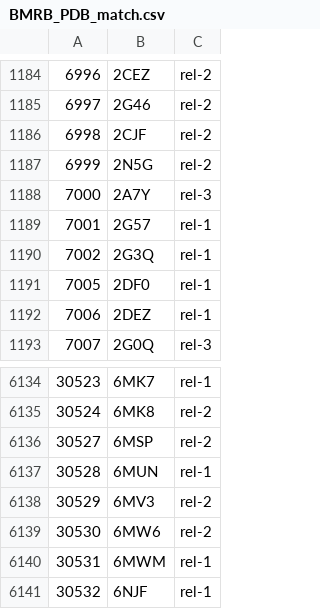
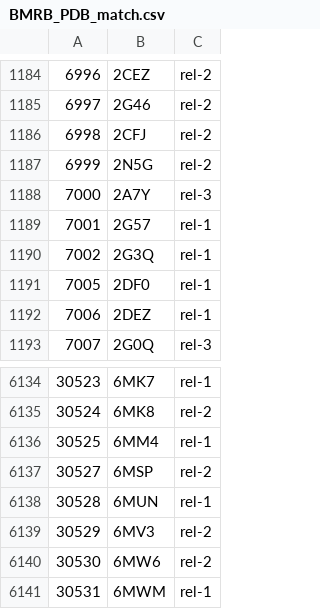
Before and after one commit to yokochi47/BMRBxTool, a CSV file: schema/BMRB_PDB_match.csv, drawn as a sheet; only a part is shown, gaps mark what is left out; the shorter side is filled out with more unchanged rows.

```diff
--- a/schema/BMRB_PDB_match.csv
+++ b/schema/BMRB_PDB_match.csv
@@ -1185,3 +1185,3 @@
 6997,2G46,rel-2
-6998,2CJF,rel-2
+6998,2CFJ,rel-2
 6999,2N5G,rel-2
@@ -6135,2 +6135,3 @@
 30524,6MK8,rel-2
+30525,6MM4,rel-1
 30527,6MSP,rel-2
```
Also changed, not shown: 2 other files.
